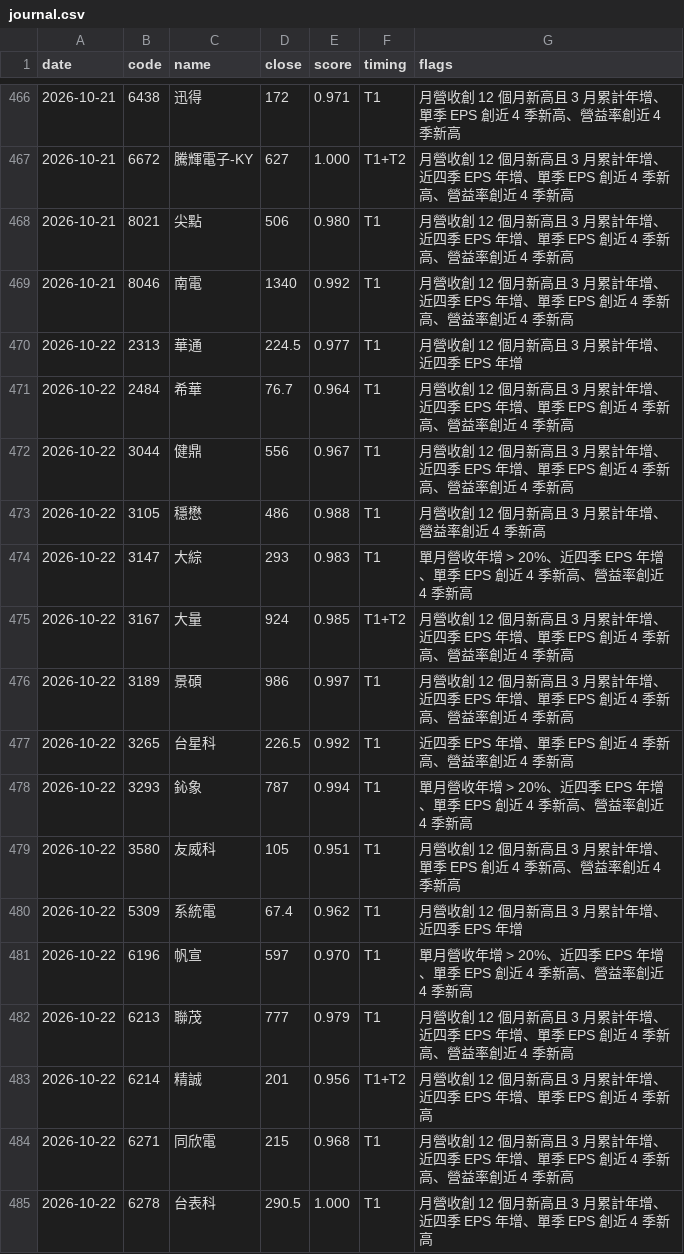
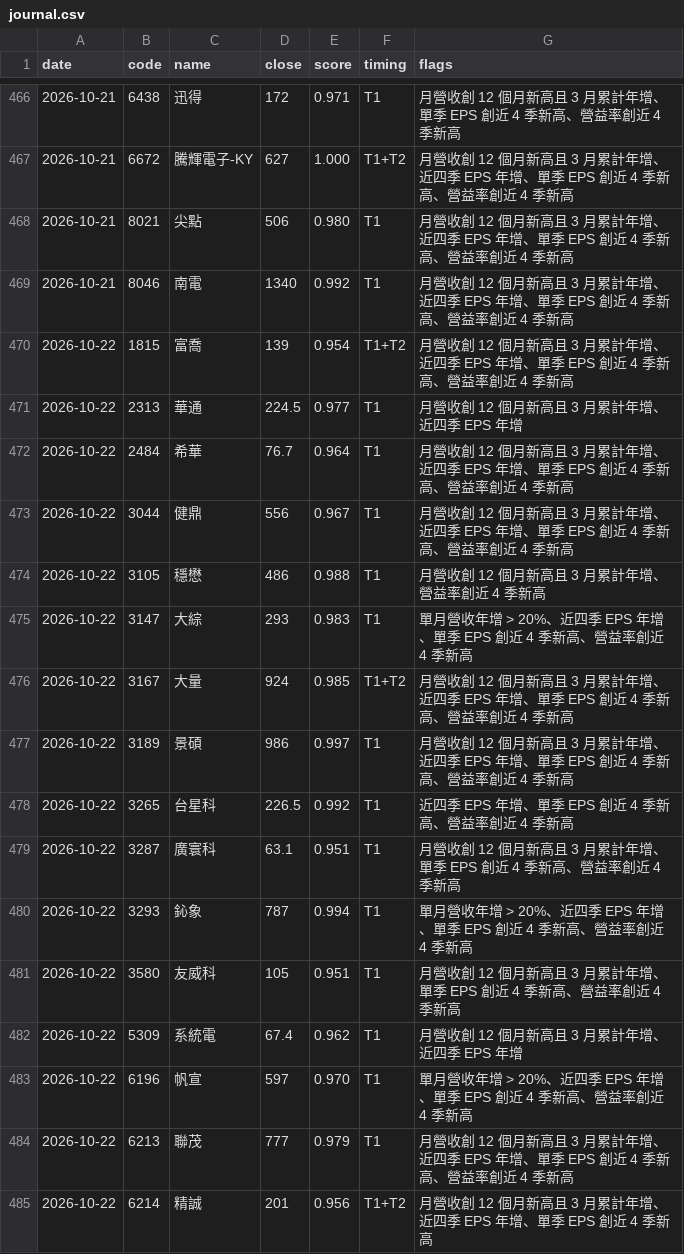
Before and after one commit to metallicatw/tw-six-metrics, a CSV file: data/chipflow/journal.csv, drawn as a sheet; only a part is shown, gaps mark what is left out; the shorter side is filled out with more unchanged rows; the diff names each change by its address in the sheet, - before the commit and + after, or states it on an @@ line.

```diff
--- a/data/chipflow/journal.csv
+++ b/data/chipflow/journal.csv
+row 470: 2026-10-22 | 1815 | 富喬 | 139 | 0.954 | T1+T2 | 月營收創 12 個月新高且 3 月累計年增、近四季 EPS 年增、單季 EPS 創近 4 季新高、營益率創近 4 季新高
+row 479: 2026-10-22 | 3287 | 廣寰科 | 63.1 | 0.951 | T1 | 月營收創 12 個月新高且 3 月累計年增、單季 EPS 創近 4 季新高、營益率創近 4 季新高
```
Also changed, not shown: data/market/twse_balance/115Q2.csv, data/market/twse_cashflow/115Q2.csv, 14 other files.
